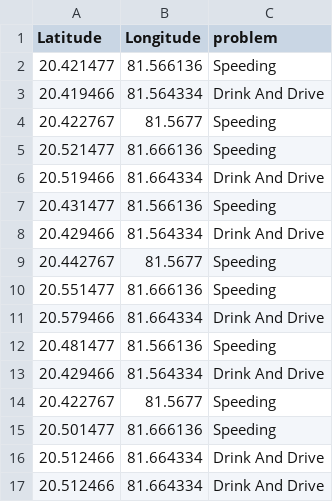
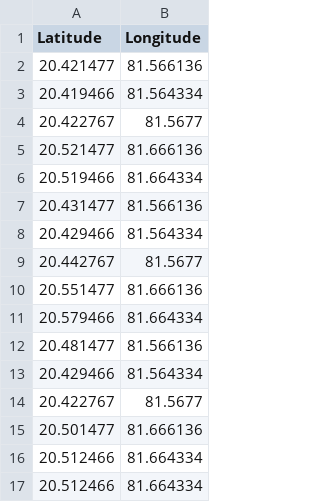
Before and after one commit to bitz1119/Zapdos, a CSV file: mapbox/speed.csv, drawn as a sheet; the diff names each change by its address in the sheet, - before the commit and + after, or states it on an @@ line.

Commit message:
data

```diff
--- a/mapbox/speed.csv
+++ b/mapbox/speed.csv
-column C (problem), rows 2-17: Speeding | Drink And Drive | Speeding | Speeding | Drink And Drive | Speeding | Drink And Drive | Speeding | Speeding | Drink And Drive | Speeding | Drink And Drive | Speeding | Speeding | Drink And Drive | Drink And Drive
```
Also changed, not shown: 1 other file.
